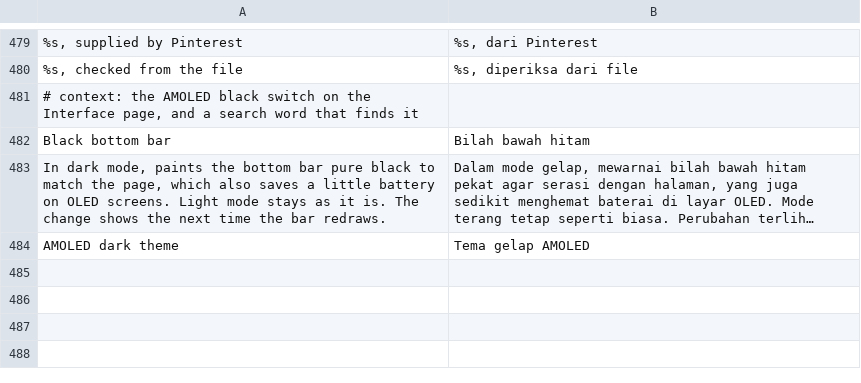
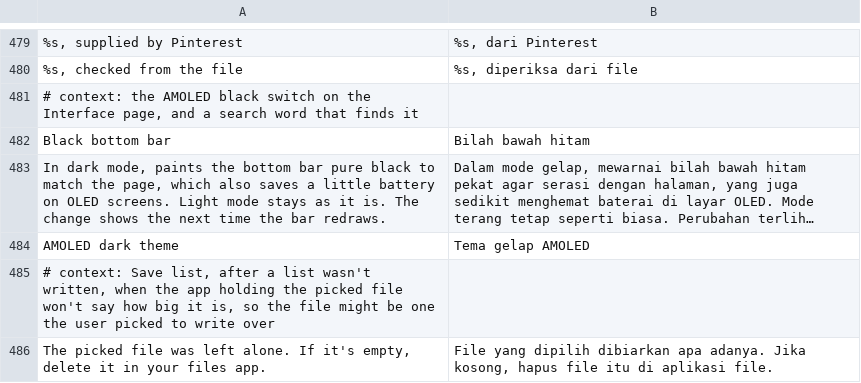
Before and after one commit to SA-SUJON/HushPinterest, a TSV file: extensions/shared/library/src/main/l10n/in.tsv, drawn as a sheet; only a part is shown, gaps mark what is left out; long unchanged cells end in …; the diff names each change by its address in the sheet, - before the commit and + after, or states it on an @@ line.

```diff
--- a/extensions/shared/library/src/main/l10n/in.tsv
+++ b/extensions/shared/library/src/main/l10n/in.tsv
+row 485: # context: Save list, after a list wasn't written, when the app holding the picked file won't say how big it is, so the file might be one the user picked to write over
+row 486: The picked file was left alone. If it's empty, delete it in your files app. | File yang dipilih dibiarkan apa adanya. Jika kosong, hapus file itu di aplikasi file.
```
Also changed, not shown: extensions/shared/library/src/main/l10n/de.tsv, extensions/shared/library/src/main/l10n/es.tsv, 8 other files.
